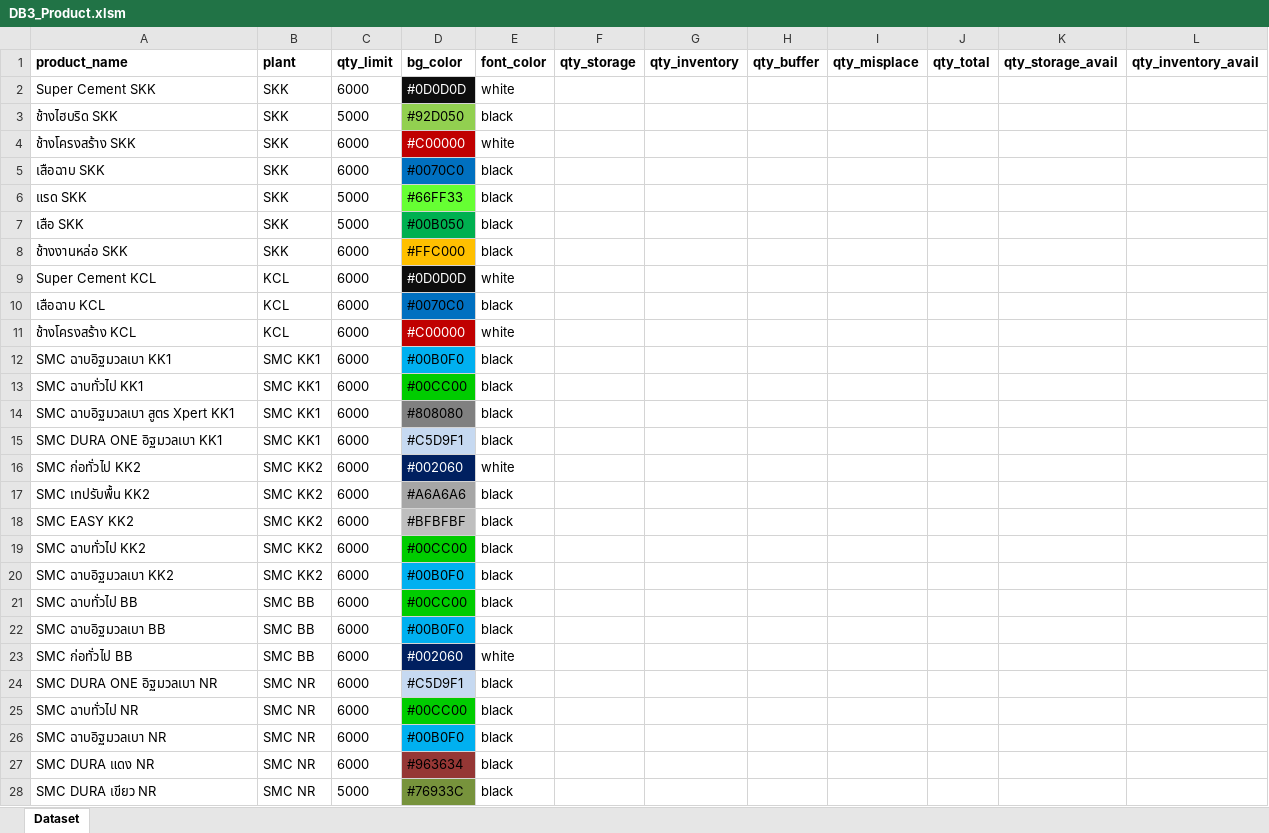
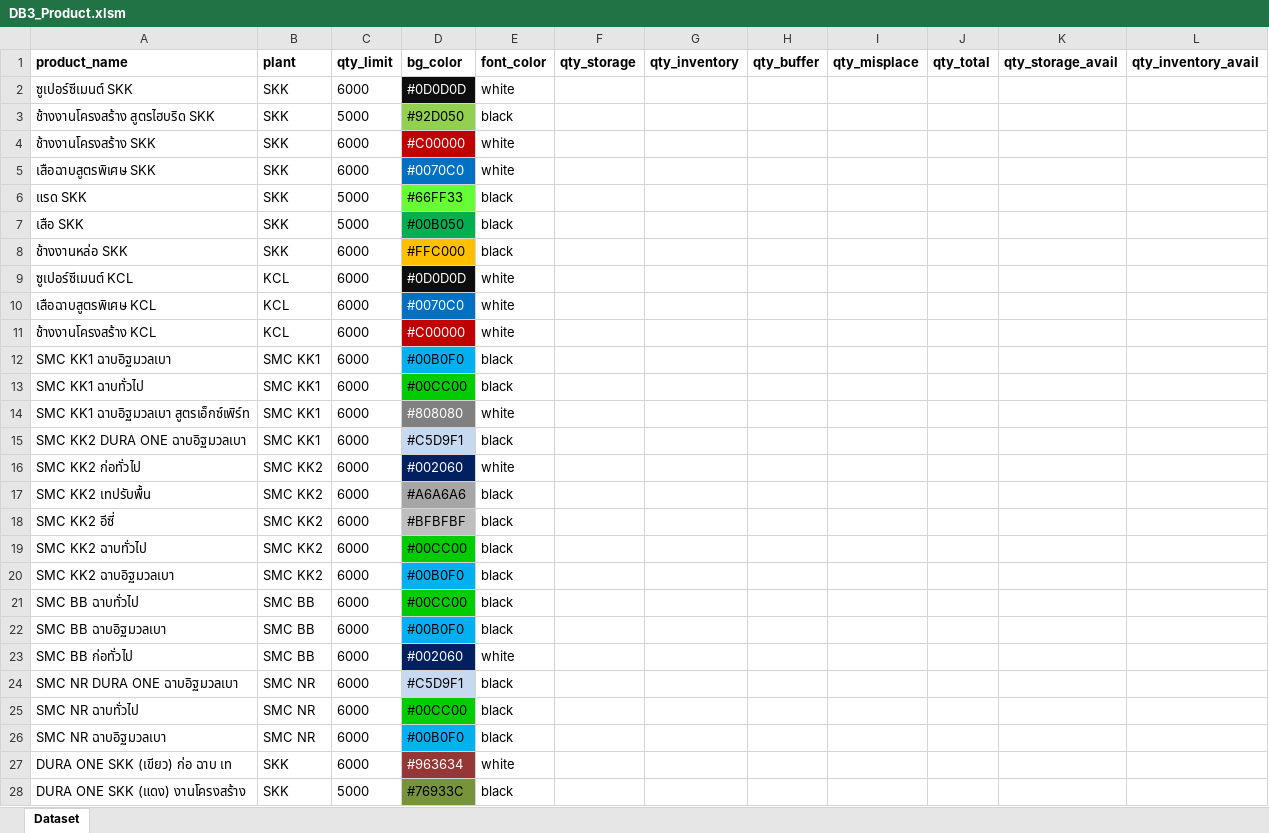
Before and after one commit to paroonk/django-wms-skk, an Excel workbook: mysite/DB3_Product.xlsm, sheet Dataset, drawn as a sheet; only a part is shown; values as stored, in another font and other column widths than the file's, no borders; charts and pictures not drawn; removed rows and columns are numbered as before the commit, all else as after; the diff covers the shown part only; the diff names each change by its address in the sheet, - before the commit and + after, or states it on an @@ line.

```diff
--- a/mysite/DB3_Product.xlsm (sheet Dataset)
+++ b/mysite/DB3_Product.xlsm (sheet Dataset)
-A2 (product_name): Super Cement SKK
+A2 (product_name): ซูเปอร์ซีเมนต์ SKK
-A3 (product_name): ช้างไฮบริด SKK
+A3 (product_name): ช้างงานโครงสร้าง สูตรไฮบริด SKK
-A4 (product_name): ช้างโครงสร้าง SKK
+A4 (product_name): ช้างงานโครงสร้าง SKK
-A5 (product_name): เสือฉาบ SKK
+A5 (product_name): เสือฉาบสูตรพิเศษ SKK
-D5 text colour: black
+D5 text colour: #FFFFFF
-E5 (font_color): black
+E5 (font_color): white
-A9 (product_name): Super Cement KCL
+A9 (product_name): ซูเปอร์ซีเมนต์ KCL
-A10 (product_name): เสือฉาบ KCL
+A10 (product_name): เสือฉาบสูตรพิเศษ KCL
-D10 text colour: black
+D10 text colour: #FFFFFF
-E10 (font_color): black
+E10 (font_color): white
-A11 (product_name): ช้างโครงสร้าง KCL
+A11 (product_name): ช้างงานโครงสร้าง KCL
-A12 (product_name): SMC ฉาบอิฐมวลเบา KK1
+A12 (product_name): SMC KK1 ฉาบอิฐมวลเบา
-A13 (product_name): SMC ฉาบทั่วไป KK1
+A13 (product_name): SMC KK1 ฉาบทั่วไป
-A14 (product_name): SMC ฉาบอิฐมวลเบา สูตร Xpert KK1
+A14 (product_name): SMC KK1 ฉาบอิฐมวลเบา สูตรเอ็กซ์เพิร์ท
-D14 text colour: black
+D14 text colour: #FFFFFF
-E14 (font_color): black
+E14 (font_color): white
-A15 (product_name): SMC DURA ONE อิฐมวลเบา KK1
+A15 (product_name): SMC KK2 DURA ONE ฉาบอิฐมวลเบา
-A16 (product_name): SMC ก่อทั่วไป KK2
+A16 (product_name): SMC KK2 ก่อทั่วไป
-A17 (product_name): SMC เทปรับพื้น KK2
+A17 (product_name): SMC KK2 เทปรับพื้น
-A18 (product_name): SMC EASY KK2
+A18 (product_name): SMC KK2 อีซี่
-A19 (product_name): SMC ฉาบทั่วไป KK2
+A19 (product_name): SMC KK2 ฉาบทั่วไป
-A20 (product_name): SMC ฉาบอิฐมวลเบา KK2
+A20 (product_name): SMC KK2 ฉาบอิฐมวลเบา
-A21 (product_name): SMC ฉาบทั่วไป BB
+A21 (product_name): SMC BB ฉาบทั่วไป
-A22 (product_name): SMC ฉาบอิฐมวลเบา BB
+A22 (product_name): SMC BB ฉาบอิฐมวลเบา
-A23 (product_name): SMC ก่อทั่วไป BB
+A23 (product_name): SMC BB ก่อทั่วไป
-A24 (product_name): SMC DURA ONE อิฐมวลเบา NR
+A24 (product_name): SMC NR DURA ONE ฉาบอิฐมวลเบา
-A25 (product_name): SMC ฉาบทั่วไป NR
+A25 (product_name): SMC NR ฉาบทั่วไป
-A26 (product_name): SMC ฉาบอิฐมวลเบา NR
+A26 (product_name): SMC NR ฉาบอิฐมวลเบา
-row 27: SMC DURA แดง NR | SMC NR | 6000 | #963634 | black
+row 27: DURA ONE SKK (เขียว) ก่อ ฉาบ เท | SKK | 6000 | #963634 | white
-A28 (product_name): SMC DURA เขียว NR
+A28 (product_name): DURA ONE SKK (แดง) งานโครงสร้าง
-B28 (plant): SMC NR
+B28 (plant): SKK
```
Also changed, not shown: 5 added rows elsewhere in this sheet, mysite/DB1_Plant.xlsx, mysite/DB4_Column.xlsx, 6 other files.
